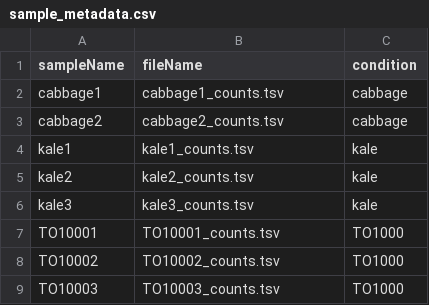
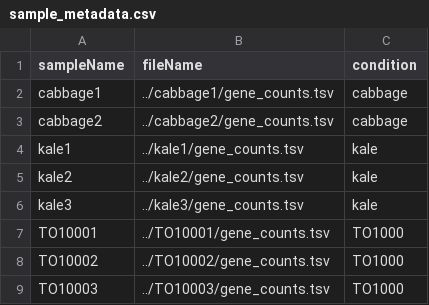
Before and after one commit to niederhuth/The-molecular-basis-of-Kale-domestication, a CSV file: misc/sample_metadata.csv, drawn as a sheet.

```diff
--- a/misc/sample_metadata.csv
+++ b/misc/sample_metadata.csv
@@ -1,9 +1,9 @@
 sampleName,fileName,condition
-cabbage1,cabbage1_counts.tsv,cabbage
-cabbage2,cabbage2_counts.tsv,cabbage
-kale1,kale1_counts.tsv,kale
-kale2,kale2_counts.tsv,kale
-kale3,kale3_counts.tsv,kale
-TO10001,TO10001_counts.tsv,TO1000
-TO10002,TO10002_counts.tsv,TO1000
-TO10003,TO10003_counts.tsv,TO1000
+cabbage1,../cabbage1/gene_counts.tsv,cabbage
+cabbage2,../cabbage2/gene_counts.tsv,cabbage
+kale1,../kale1/gene_counts.tsv,kale
+kale2,../kale2/gene_counts.tsv,kale
+kale3,../kale3/gene_counts.tsv,kale
+TO10001,../TO10001/gene_counts.tsv,TO1000
+TO10002,../TO10002/gene_counts.tsv,TO1000
+TO10003,../TO10003/gene_counts.tsv,TO1000
```
Also changed, not shown: 3 other files.
